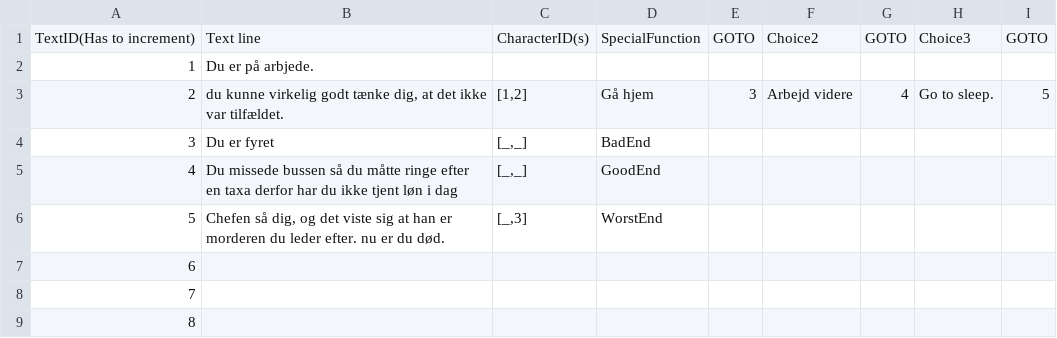
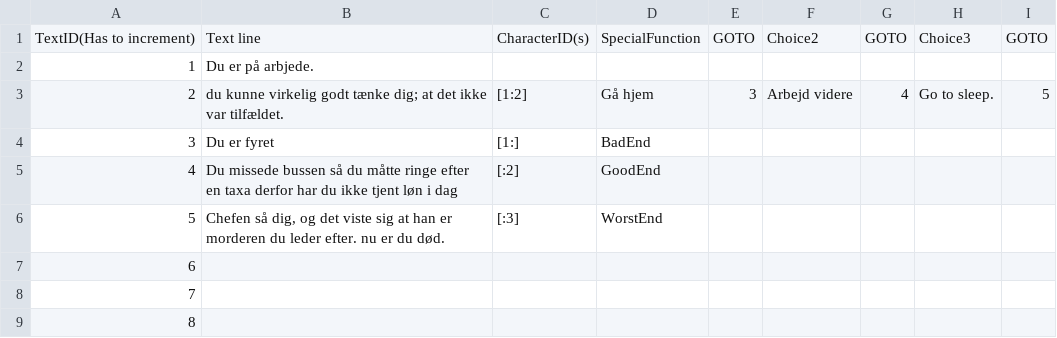
Before and after one commit to victorplbad/Medialogy-Game-Jam-2026, a CSV file: Assets/Dialogue/Test.csv (was Assets/Dialogue/Test - Sheet1.csv), drawn as a sheet; only a part is shown.

```diff
--- a/Assets/Dialogue/Test - Sheet1.csv
+++ b/Assets/Dialogue/Test.csv
@@ -2,6 +2,6 @@ TextID(Has to increment),Text line,CharacterID(s),SpecialFunction,GOTO,Choice2,G
 1,Du er på arbjede.,,,,,,,
-2,"du kunne virkelig godt tænke dig, at det ikke var tilfældet.","[1,2]",Gå hjem,3,Arbejd videre,4,Go to sleep.,5
-3,Du er fyret,"[_,_]",BadEnd,,,,,
-4,Du missede bussen så du måtte ringe efter en taxa derfor har du ikke tjent løn i dag,"[_,_]",GoodEnd,,,,,
-5,"Chefen så dig, og det viste sig at han er morderen du leder efter. nu er du død.","[_,3]",WorstEnd,,,,,
+2,du kunne virkelig godt tænke dig; at det ikke var tilfældet.,[1:2],Gå hjem,3,Arbejd videre,4,Go to sleep.,5
+3,Du er fyret,[1:],BadEnd,,,,,
+4,Du missede bussen så du måtte ringe efter en taxa derfor har du ikke tjent løn i dag,[:2],GoodEnd,,,,,
+5,"Chefen så dig, og det viste sig at han er morderen du leder efter. nu er du død.",[:3],WorstEnd,,,,,
 6,,,,,,,,
```
Also changed, not shown: 10 other files.
